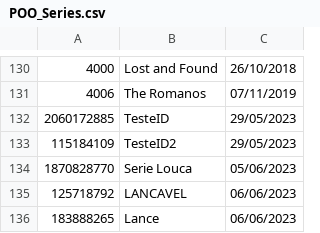
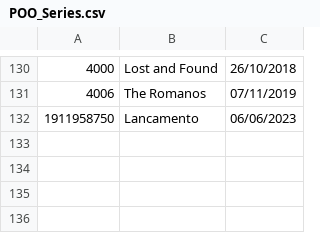
Before and after one commit to DisciplinasProgramacao/projetos_3_4_e_5-grupo-12, a CSV file: codigo/POO_Series.csv, drawn as a sheet; only a part is shown, gaps mark what is left out; removed rows and columns are numbered as before the commit, all else as after; the diff names each change by its address in the sheet, - before the commit and + after, or states it on an @@ line.

```diff
--- a/codigo/POO_Series.csv
+++ b/codigo/POO_Series.csv
-row 132: 2060172885 | TesteID | 29/05/2023
-row 133: 115184109 | TesteID2 | 29/05/2023
-row 134: 1870828770 | Serie Louca | 05/06/2023
-row 135: 125718792 | LANCAVEL | 06/06/2023
-row 136: 183888265 | Lance | 06/06/2023
+row 132: 1911958750 | Lancamento | 06/06/2023
```
Also changed, not shown: codigo/POO_Filmes.csv, 10 other files.
